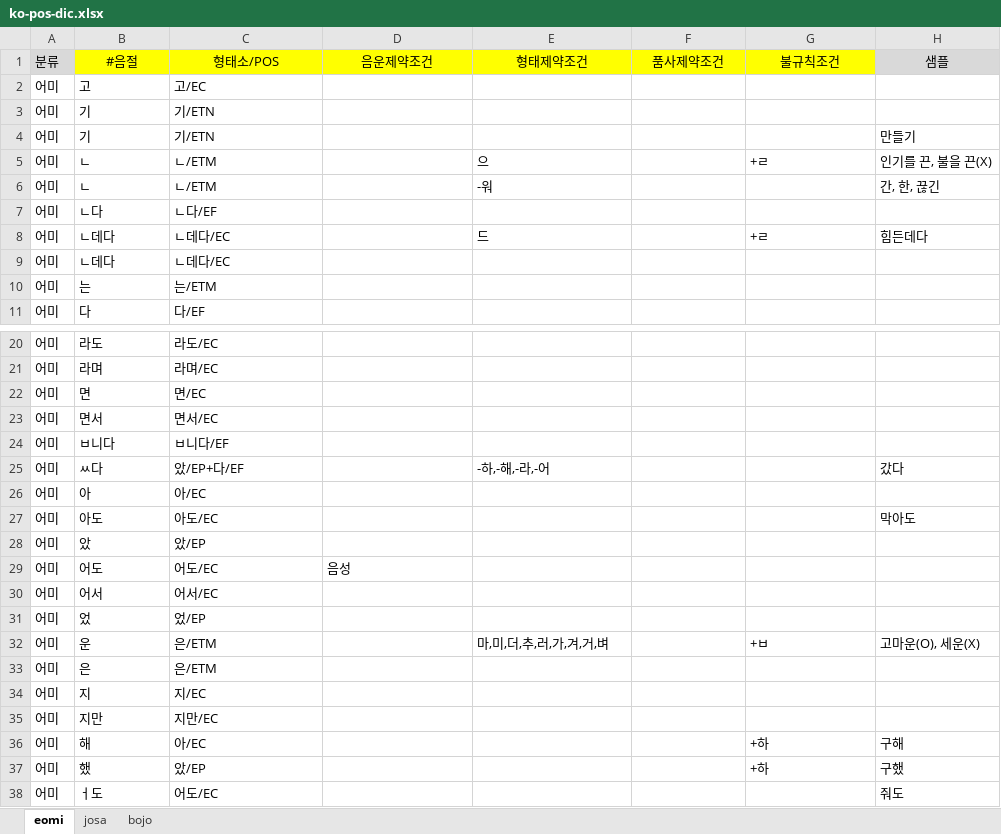
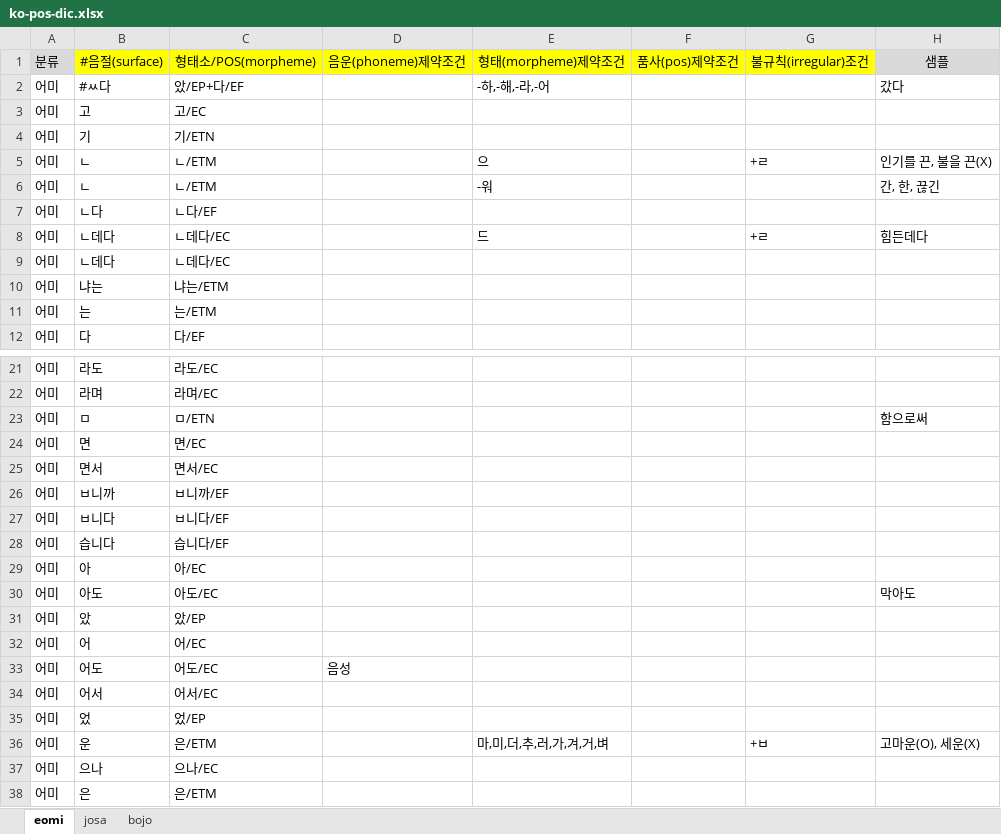
Before and after one commit to louiezzang/yg-nlp, an Excel workbook: data/ko/pos/ko-pos-dic.xlsx, sheet eomi, drawn as a sheet; only a part is shown, gaps mark what is left out; the shorter side is filled out with more unchanged rows; values as stored, in another font and other column widths than the file's, no borders; removed rows and columns are numbered as before the commit, all else as after; the diff names each change by its address in the sheet, - before the commit and + after, or states it on an @@ line.

Commit message:
Major update of Korean morpheme analyzer. This is temporary commit.

```diff
--- a/data/ko/pos/ko-pos-dic.xlsx (sheet eomi)
+++ b/data/ko/pos/ko-pos-dic.xlsx (sheet eomi)
-B1: #음절
+B1: #음절(surface)
-C1: 형태소/POS
+C1: 형태소/POS(morpheme)
-D1: 음운제약조건
+D1: 음운(phoneme)제약조건
-E1: 형태제약조건
+E1: 형태(morpheme)제약조건
-F1: 품사제약조건
+F1: 품사(pos)제약조건
-G1: 불규칙조건
+G1: 불규칙(irregular)조건
+row 2: 어미 | #ㅆ다 | 았/EP+다/EF |  | -하,-해,-라,-어 |  |  | 갔다
-row 4: 어미 | 기 | 기/ETN |  |  |  |  | 만들기
+row 10: 어미 | 냐는 | 냐는/ETM
+row 23: 어미 | ㅁ | ㅁ/ETN |  |  |  |  | 함으로써
@@ row 43 moved to row 26: 어미 @@
-row 25: 어미 | ㅆ다 | 았/EP+다/EF |  | -하,-해,-라,-어 |  |  | 갔다
+row 28: 어미 | 습니다 | 습니다/EF
+row 32: 어미 | 어 | 어/EC
+row 37: 어미 | 으나 | 으나/EC
```
Also changed, not shown: sheet josa, sheet bojo, 49 other files.
